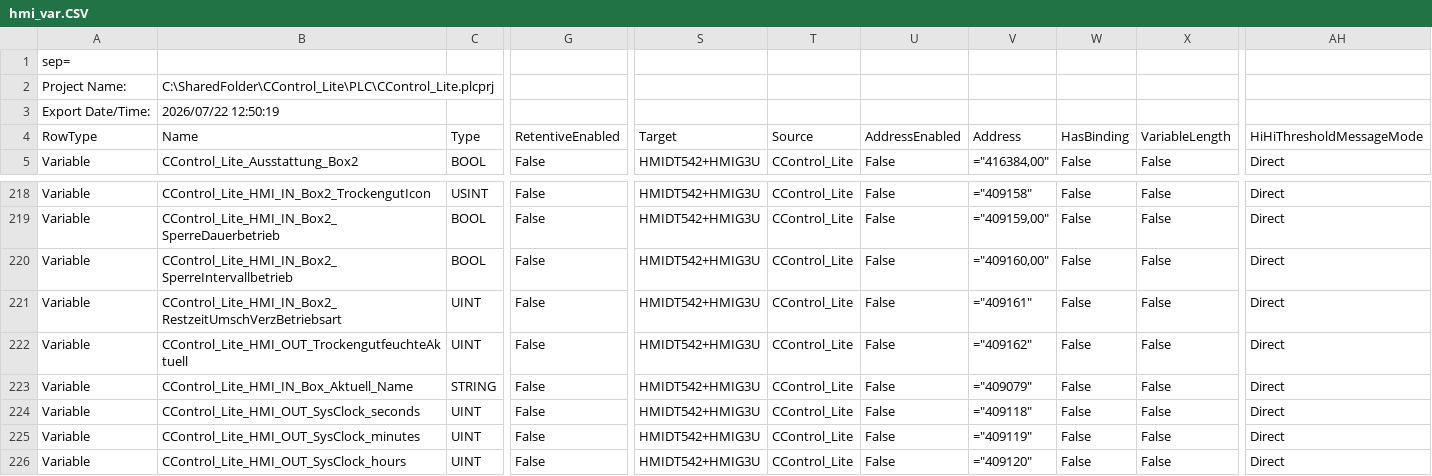
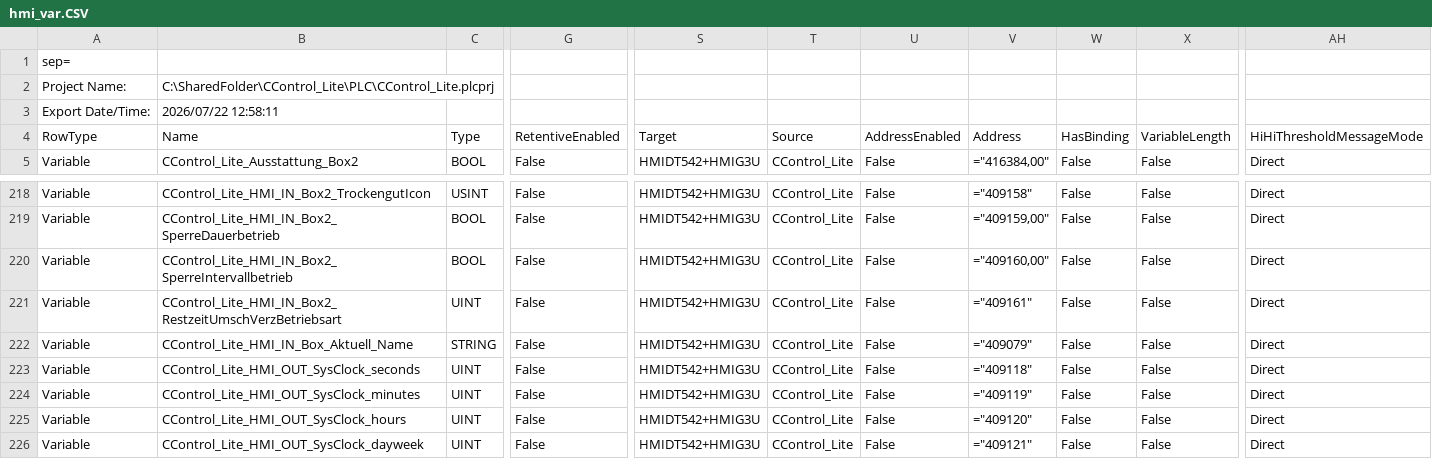
Before and after one commit to gotome/CControl_Lite, a CSV file: DOC/hmi_var.CSV, drawn as a sheet; only a part is shown, gaps mark what is left out; the shorter side is filled out with more unchanged rows; rows hold the shown columns only; the diff names each change by its address in the sheet, - before the commit and + after, or states it on an @@ line.

Commit message:
update

```diff
--- a/DOC/hmi_var.CSV
+++ b/DOC/hmi_var.CSV
-B3: 2026/07/22 12:50:19
+B3: 2026/07/22 12:58:11
-row 222: Variable | CControl_Lite_HMI_OUT_TrockengutfeuchteAktuell | UINT | False | HMIDT542+HMIG3U | CControl_Lite | False | ="409162" | False | False | Direct
```
